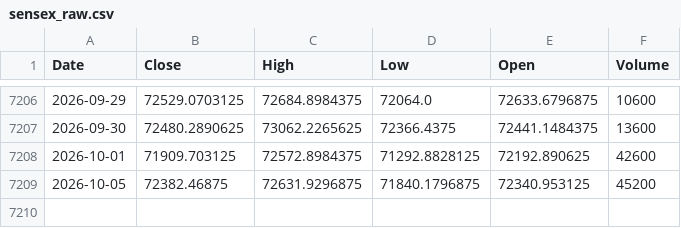
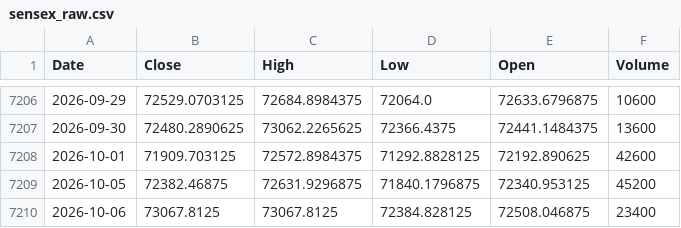
Before and after one commit to Harshithpatali/Sensex_Quant_Lab, a CSV file: data/raw/sensex_raw.csv, drawn as a sheet; only a part is shown, gaps mark what is left out.

```diff
--- a/data/raw/sensex_raw.csv
+++ b/data/raw/sensex_raw.csv
@@ -7209 +7209,2 @@ Date,Close,High,Low,Open,Volume
 2026-10-05,72382.46875,72631.9296875,71840.1796875,72340.953125,45200
+2026-10-06,73067.8125,73067.8125,72384.828125,72508.046875,23400
```
Also changed, not shown: artifacts/reports/history.csv, artifacts/reports/leaderboard.csv, 3 other files.
